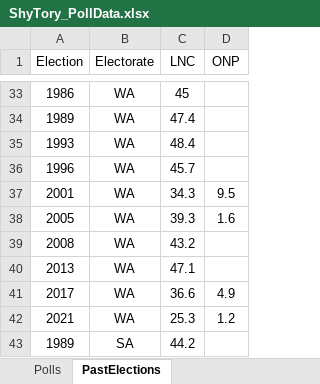
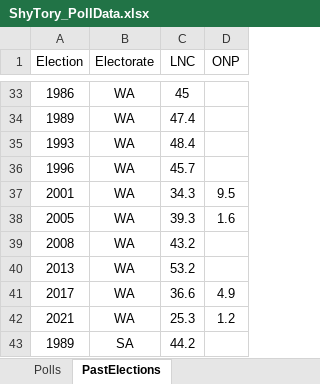
Before and after one commit to ArmariumInterreta/Armarium, an Excel workbook: AusPollSkew/ShyTory_PollData.xlsx, sheet PastElections, drawn as a sheet; only a part is shown, gaps mark what is left out; values as stored, in another font and other column widths than the file's, no borders; the diff names each change by its address in the sheet, - before the commit and + after, or states it on an @@ line.

```diff
--- a/AusPollSkew/ShyTory_PollData.xlsx (sheet PastElections)
+++ b/AusPollSkew/ShyTory_PollData.xlsx (sheet PastElections)
-C40 (LNC): 47.1
+C40 (LNC): 53.2
```
Also changed, not shown: sheet Polls.
